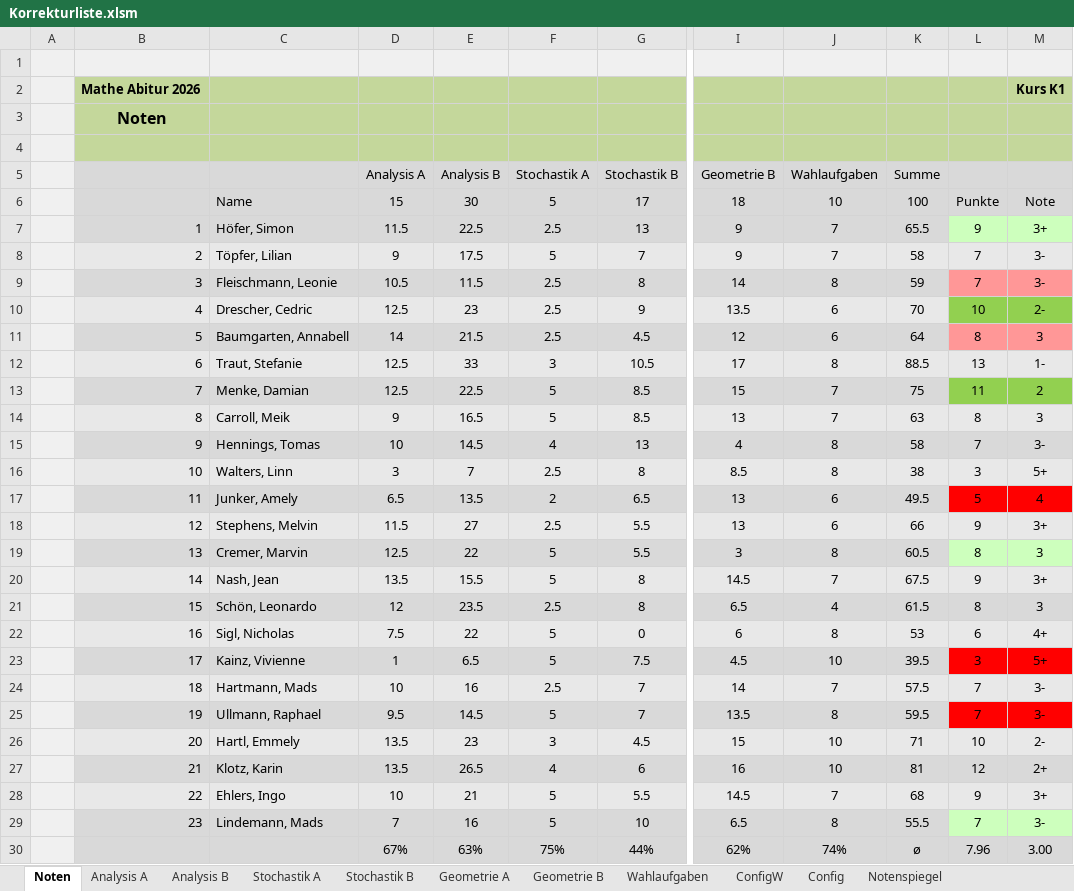
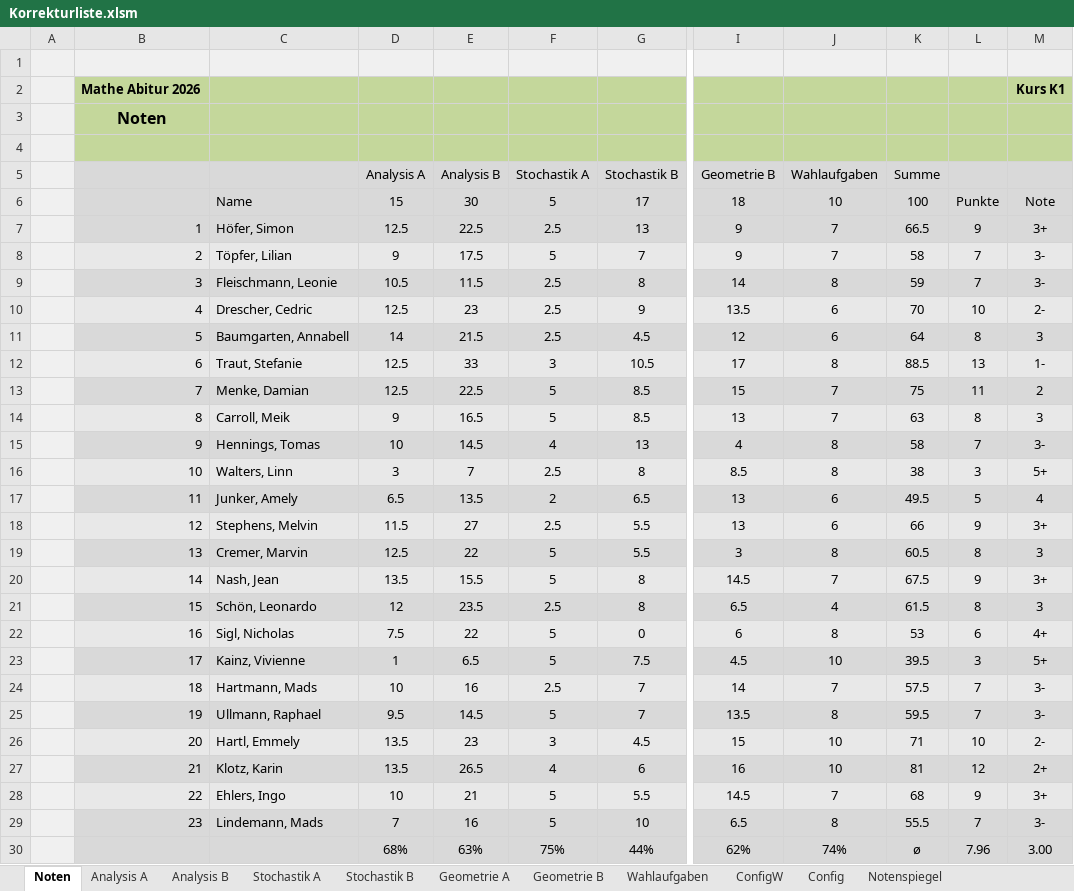
Before and after one commit to bee-eater/EXCEL-Korrekturliste-Mathe-ABI, an Excel workbook: Korrekturliste.xlsm, sheet Noten, drawn as a sheet; only a part is shown, gaps mark what is left out; values as stored, in another font and other column widths than the file's, no borders; the diff names each change by its address in the sheet, - before the commit and + after, or states it on an @@ line.

```diff
--- a/Korrekturliste.xlsm (sheet Noten)
+++ b/Korrekturliste.xlsm (sheet Noten)
-D7 (Analysis A): 11.5
+D7 (Analysis A): 12.5
-K7 (Summe): 65.5
+K7 (Summe): 66.5
-L7:M7 fill: #CDFFBD
+L7:M7 fill: #D9D9D9
-L9:M9 fill: #FF9797
+L9:M9 fill: #D9D9D9
-L10:M10 fill: #92D050
+L10:M10 fill: #E8E8E8
-L11:M11 fill: #FF9797
+L11:M11 fill: #D9D9D9
-L13:M13 fill: #92D050
+L13:M13 fill: #D9D9D9
-L17:M17 fill: #FF0000
+L17:M17 fill: #D9D9D9
-L19:M19 fill: #CDFFBD
+L19:M19 fill: #D9D9D9
-L23:M23 fill: #FF0000
+L23:M23 fill: #D9D9D9
-L25:M25 fill: #FF0000
+L25:M25 fill: #D9D9D9
-L29:M29 fill: #CDFFBD
+L29:M29 fill: #D9D9D9
-D30 (Analysis A): 67%
+D30 (Analysis A): 68%
```
Also changed, not shown: sheet Analysis A, sheet Stochastik A, sheet Geometrie A, sheet Wahlaufgaben, sheet Stochastik B, sheet Geometrie B, 2 more sheets, formulas that keep their value, hidden cells, charts or pictures, 6 other files.
